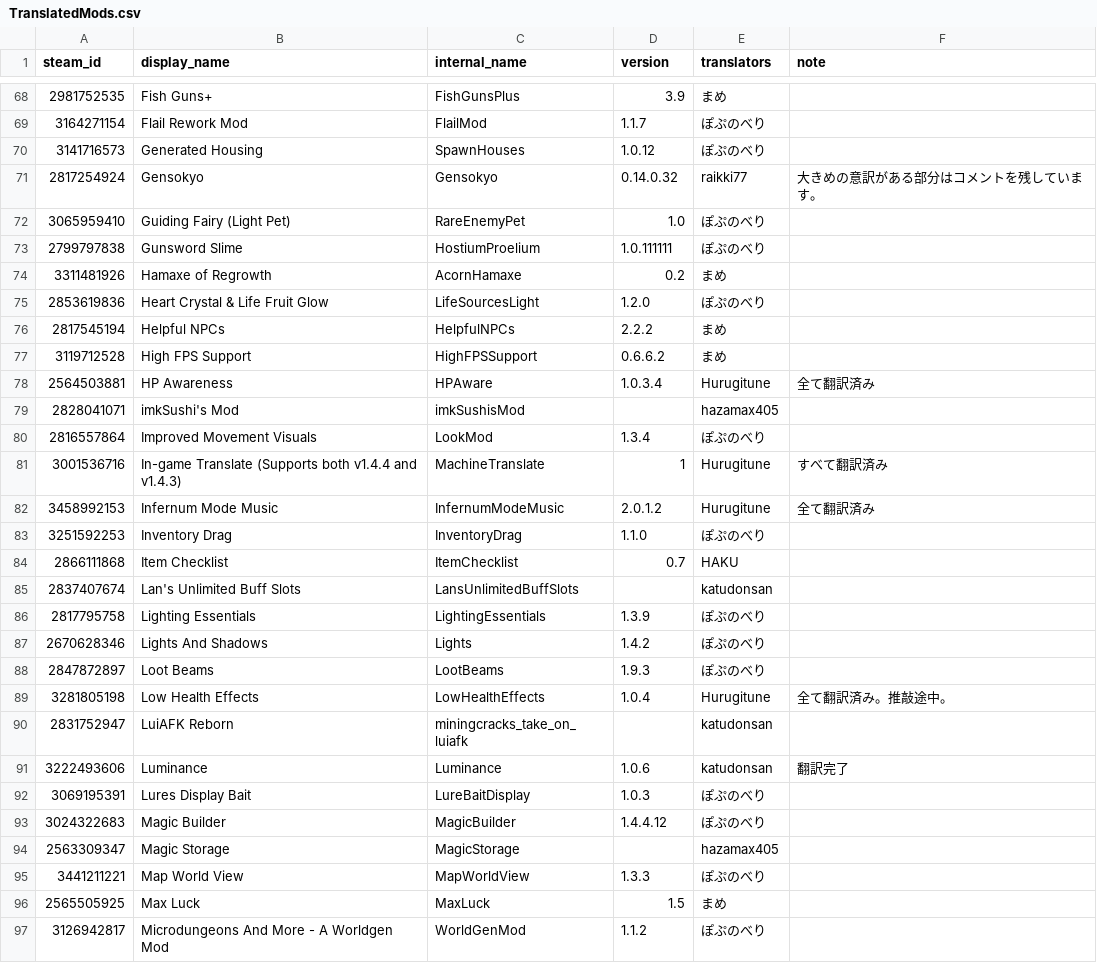
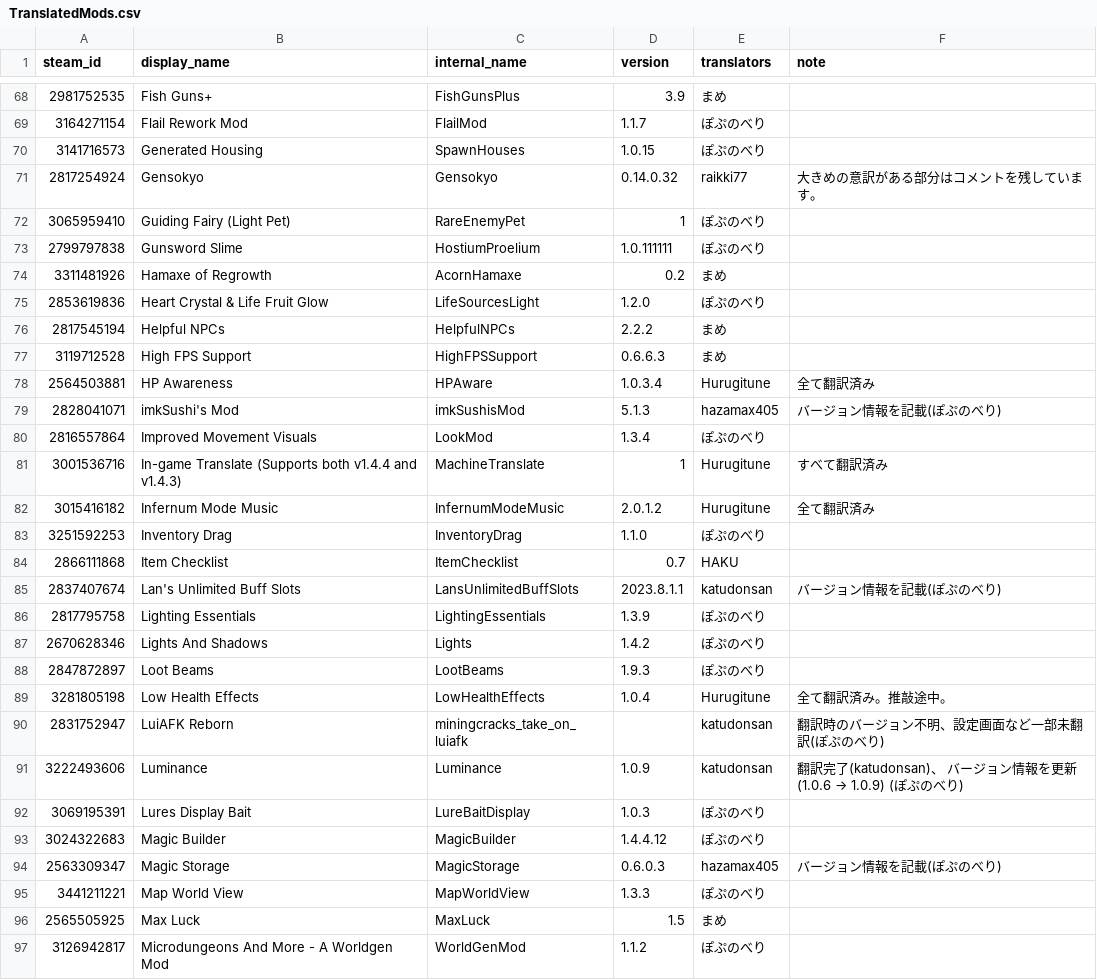
Before and after one commit to eva828/TMLHonyaku, a CSV file: TranslatedMods.csv, drawn as a sheet; only a part is shown, gaps mark what is left out; the diff covers the shown part only.

Commit message:
57の翻訳を更新（ぽぷのべり様より）

```diff
--- a/TranslatedMods.csv
+++ b/TranslatedMods.csv
@@ -69,5 +69,5 @@ steam_id,display_name,internal_name,version,translators,note
 3164271154,Flail Rework Mod,FlailMod,1.1.7,ぽぷのべり,
-3141716573,Generated Housing,SpawnHouses,1.0.12,ぽぷのべり,
+3141716573,Generated Housing,SpawnHouses,1.0.15,ぽぷのべり,
 2817254924,Gensokyo,Gensokyo,0.14.0.32,raikki77,大きめの意訳がある部分はコメントを残しています。
-3065959410,Guiding Fairy (Light Pet),RareEnemyPet,1.0,ぽぷのべり,
+3065959410,Guiding Fairy (Light Pet),RareEnemyPet,1,ぽぷのべり,
 2799797838,Gunsword Slime,HostiumProelium,1.0.111111,ぽぷのべり,
@@ -76,11 +76,11 @@ steam_id,display_name,internal_name,version,translators,note
 2817545194,Helpful NPCs,HelpfulNPCs,2.2.2,まめ,
-3119712528,High FPS Support,HighFPSSupport,0.6.6.2,まめ,
+3119712528,High FPS Support,HighFPSSupport,0.6.6.3,まめ,
 2564503881,HP Awareness,HPAware,1.0.3.4,Hurugitune,全て翻訳済み
-2828041071,imkSushi's Mod,imkSushisMod,,hazamax405,
+2828041071,imkSushi's Mod,imkSushisMod,5.1.3,hazamax405,バージョン情報を記載(ぽぷのべり)
 2816557864,Improved Movement Visuals,LookMod,1.3.4,ぽぷのべり,
 3001536716,In-game Translate (Supports both v1.4.4 and v1.4.3),MachineTranslate,1,Hurugitune,すべて翻訳済み
-3458992153,Infernum Mode Music,InfernumModeMusic,2.0.1.2,Hurugitune,全て翻訳済み
+3015416182,Infernum Mode Music,InfernumModeMusic,2.0.1.2,Hurugitune,全て翻訳済み
 3251592253,Inventory Drag,InventoryDrag,1.1.0,ぽぷのべり,
 2866111868,Item Checklist,ItemChecklist,0.7,HAKU,
-2837407674,Lan's Unlimited Buff Slots,LansUnlimitedBuffSlots,,katudonsan,
+2837407674,Lan's Unlimited Buff Slots,LansUnlimitedBuffSlots,2023.8.1.1,katudonsan,バージョン情報を記載(ぽぷのべり)
 2817795758,Lighting Essentials,LightingEssentials,1.3.9,ぽぷのべり,
@@ -89,7 +89,7 @@ steam_id,display_name,internal_name,version,translators,note
 3281805198,Low Health Effects,LowHealthEffects,1.0.4,Hurugitune,全て翻訳済み。推敲途中。
-2831752947,LuiAFK Reborn,miningcracks_take_on_luiafk,,katudonsan,
-3222493606,Luminance,Luminance,1.0.6,katudonsan,翻訳完了
+2831752947,LuiAFK Reborn,miningcracks_take_on_luiafk,,katudonsan,翻訳時のバージョン不明、設定画面など一部未翻訳(ぽぷのべり)
+3222493606,Luminance,Luminance,1.0.9,katudonsan,翻訳完了(katudonsan)、　バージョン情報を更新(1.0.6 → 1.0.9) (ぽぷのべり)
 3069195391,Lures Display Bait,LureBaitDisplay,1.0.3,ぽぷのべり,
 3024322683,Magic Builder,MagicBuilder,1.4.4.12,ぽぷのべり,
-2563309347,Magic Storage,MagicStorage,,hazamax405,
+2563309347,Magic Storage,MagicStorage,0.6.0.3,hazamax405,バージョン情報を記載(ぽぷのべり)
 3441211221,Map World View,MapWorldView,1.3.3,ぽぷのべり,
```
Also changed, not shown: 49 edited cells elsewhere in this file, 56 other files.
